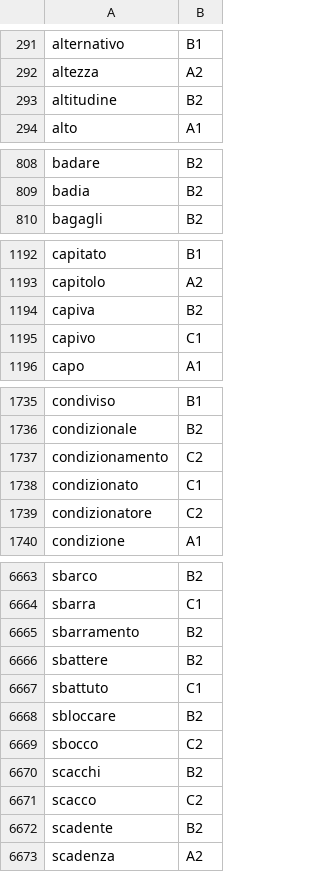
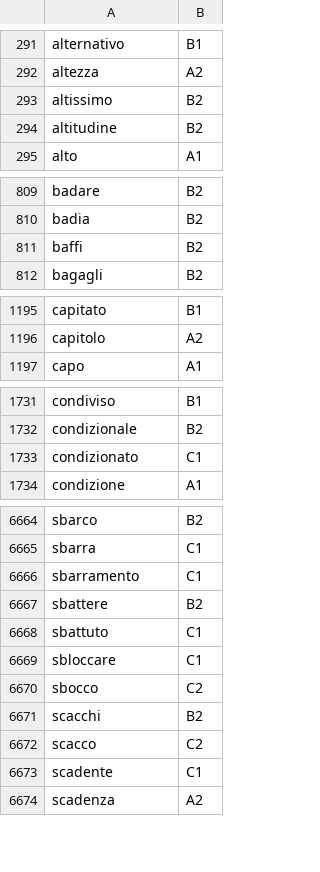
Before and after one commit to NEETROF/cymbra, a TSV file: scripts/lingua-data/tables/it/level.tsv, drawn as a sheet; only a part is shown, gaps mark what is left out; the diff covers the shown part only.

```diff
--- a/scripts/lingua-data/tables/it/level.tsv
+++ b/scripts/lingua-data/tables/it/level.tsv
@@ -292,2 +292,3 @@ alternativo	B1
 altezza	A2
+altissimo	B2
 altitudine	B2
@@ -809,2 +810,3 @@ badare	B2
 badia	B2
+baffi	B2
 bagagli	B2
@@ -1193,4 +1196,2 @@ capitato	B1
 capitolo	A2
-capiva	B2
-capivo	C1
 capo	A1
@@ -1736,5 +1732,3 @@ condiviso	B1
 condizionale	B2
-condizionamento	C2
 condizionato	C1
-condizionatore	C2
 condizione	A1
@@ -6664,6 +6665,6 @@ sbarco	B2
 sbarra	C1
-sbarramento	B2
+sbarramento	C1
 sbattere	B2
 sbattuto	C1
-sbloccare	B2
+sbloccare	C1
 sbocco	C2
@@ -6671,3 +6672,3 @@ scacchi	B2
 scacco	C2
-scadente	B2
+scadente	C1
 scadenza	A2
```
Also changed, not shown: 17 added rows, 15 removed rows and 22 edited cells elsewhere in this file, scripts/lingua-data/tables/it-fr/senses.tsv, scripts/lingua-data/tables/it/freq.tsv, 9 other files.
